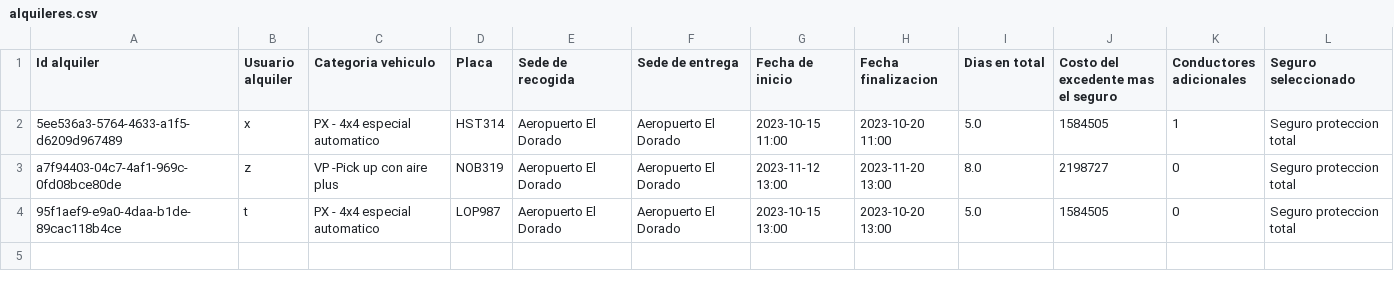
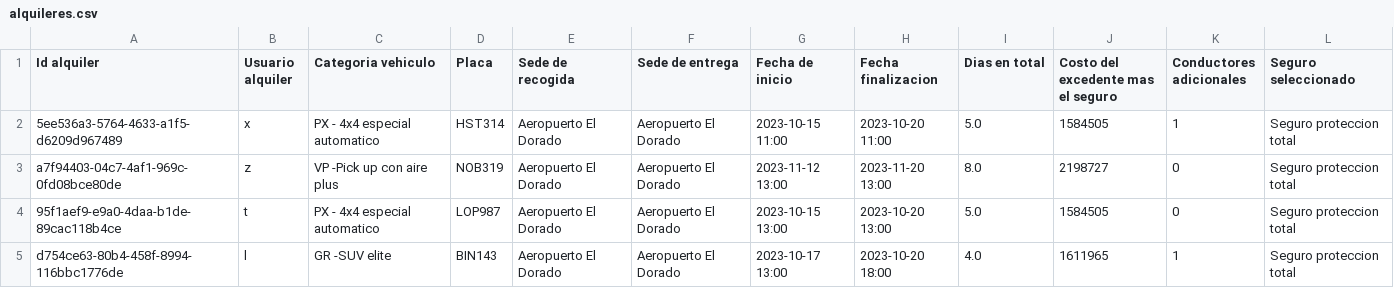
Before and after one commit to bryankamilx/proyecto1, a CSV file: datos/alquileres.csv, drawn as a sheet.

```diff
--- a/datos/alquileres.csv
+++ b/datos/alquileres.csv
@@ -4 +4,2 @@
 "95f1aef9-e9a0-4daa-b1de-89cac118b4ce","t","PX - 4x4 especial automatico","LOP987","Aeropuerto El Dorado","Aeropuerto El Dorado","2023-10-15 13:00","2023-10-20 13:00","5.0","1584505","0","Seguro proteccion total"
+"d754ce63-80b4-458f-8994-116bbc1776de","l","GR -SUV elite","BIN143","Aeropuerto El Dorado","Aeropuerto El Dorado","2023-10-17 13:00","2023-10-20 18:00","4.0","1611965","1","Seguro proteccion total"
```
Also changed, not shown: datos/carros.csv, datos/clientes.csv, 3 other files.
